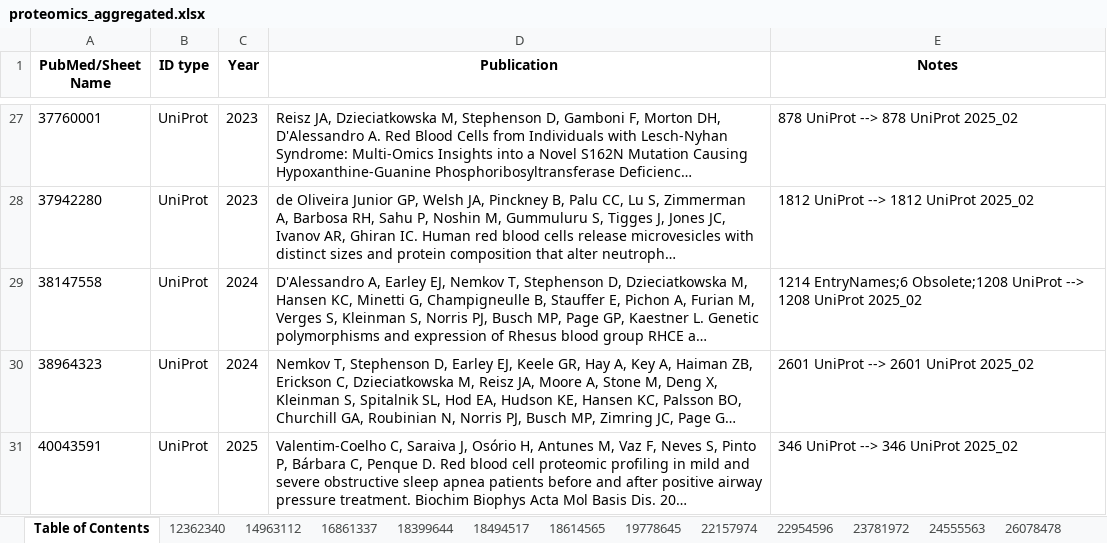
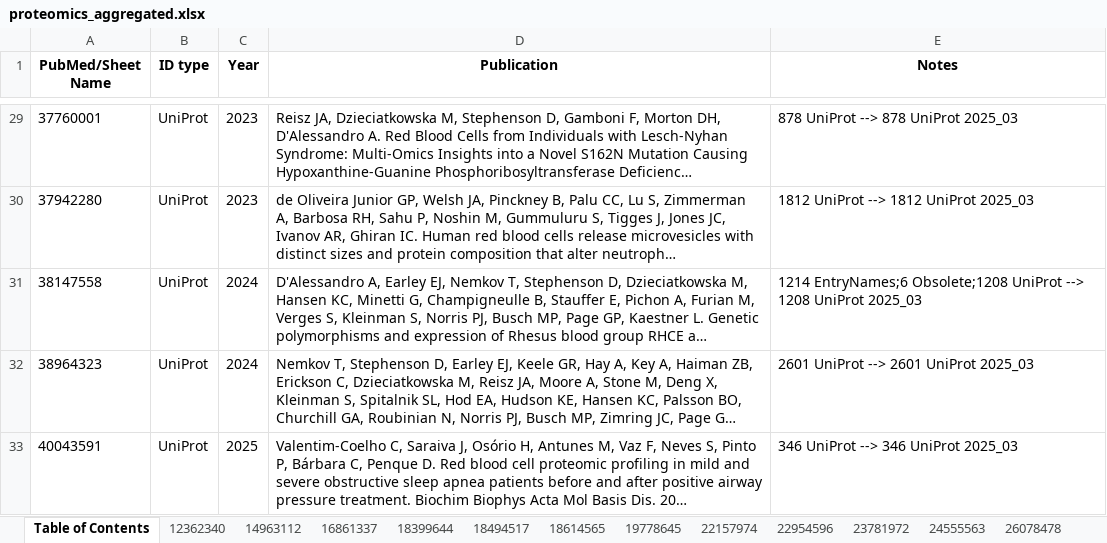
Before and after one commit to z-haiman/RBC-GEM, an Excel workbook: data/external/proteomics/proteomics_aggregated.xlsx, sheet Table of Contents, drawn as a sheet; only a part is shown, gaps mark what is left out; long unchanged cells end in …; values as stored, in another font and other column widths than the file's, no borders; addresses are those after the commit; the diff covers the shown part only; the diff names each change by its address in the sheet, - before the commit and + after, or states it on an @@ line.

Commit message:
Added PMID:30271928 and 33676898 to proteomic data tables, re-ran notebooks and removed copy numbers due to current lack of use.

```diff
--- a/data/external/proteomics/proteomics_aggregated.xlsx (sheet Table of Contents)
+++ b/data/external/proteomics/proteomics_aggregated.xlsx (sheet Table of Contents)
-E29 (Notes): 878 UniProt --> 878 UniProt 2025_02
+E29 (Notes): 878 UniProt --> 878 UniProt 2025_03
-E30 (Notes): 1812 UniProt --> 1812 UniProt 2025_02
+E30 (Notes): 1812 UniProt --> 1812 UniProt 2025_03
-E31 (Notes): …1208 UniProt 2025_02
+E31 (Notes): …1208 UniProt 2025_03
-E32 (Notes): 2601 UniProt --> 2601 UniProt 2025_02
+E32 (Notes): 2601 UniProt --> 2601 UniProt 2025_03
-E33 (Notes): 346 UniProt --> 346 UniProt 2025_02
+E33 (Notes): 346 UniProt --> 346 UniProt 2025_03
```
Also changed, not shown: 2 added rows and 25 edited cells elsewhere in this sheet, other sheet tabs, 14 other files.
